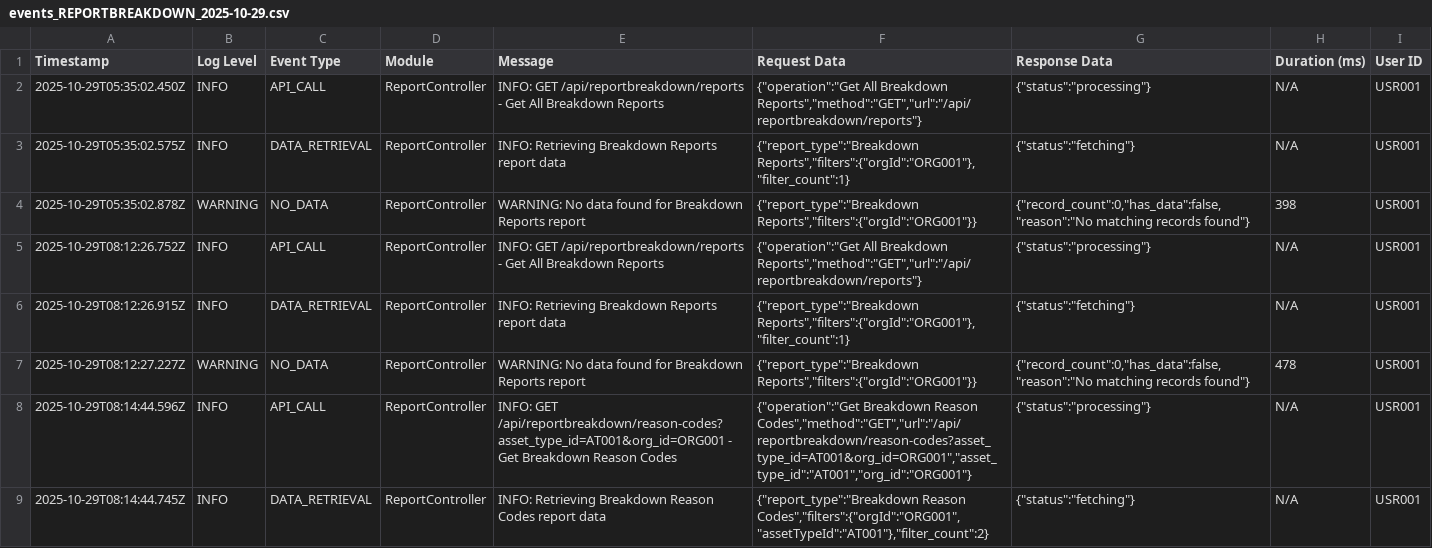
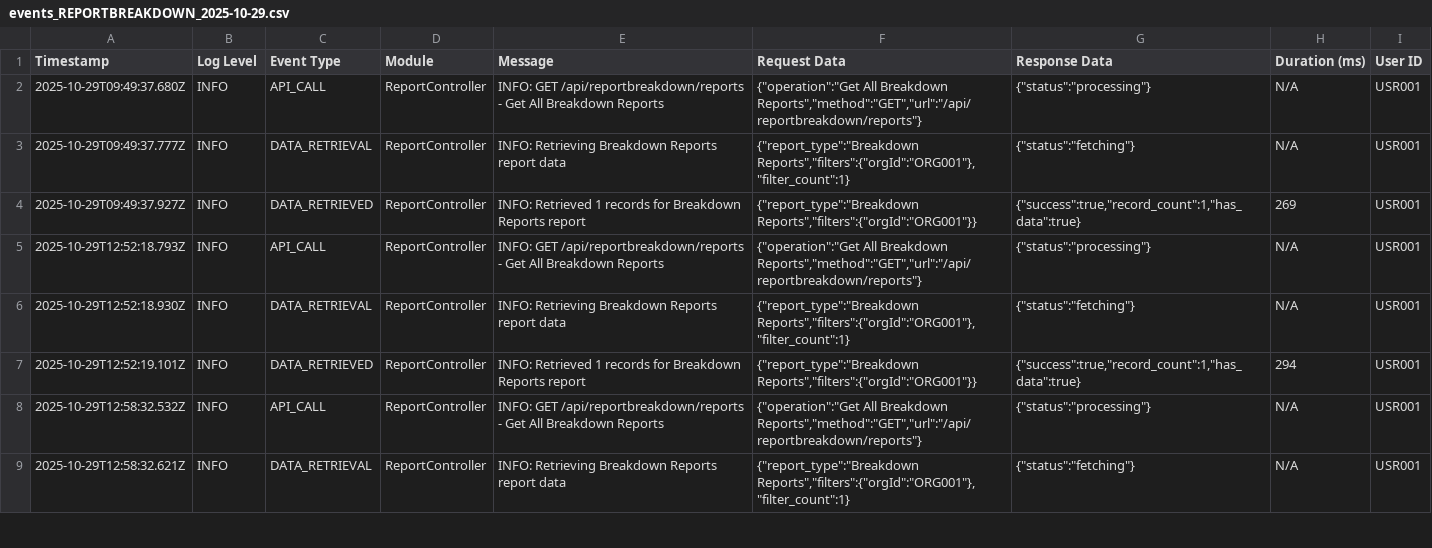
Before and after one commit to riobizsols/AssetLifecycleBackend, a CSV file: logs/events/events_REPORTBREAKDOWN_2025-10-29.csv, drawn as a sheet; only a part is shown; the diff covers the shown part only.

```diff
--- a/logs/events/events_REPORTBREAKDOWN_2025-10-29.csv
+++ b/logs/events/events_REPORTBREAKDOWN_2025-10-29.csv
@@ -1,9 +1,9 @@
 Timestamp,Log Level,Event Type,Module,Message,Request Data,Response Data,Duration (ms),User ID
-2025-10-29T05:35:02.450Z,INFO,API_CALL,ReportController,"INFO: GET /api/reportbreakdown/reports - Get All Breakdown Reports","{""operation"":""Get All Breakdown Reports"",""method"":""GET"",""url"":""/api/reportbreakdown/reports""}","{""status"":""processing""}",N/A,USR001
-2025-10-29T05:35:02.575Z,INFO,DATA_RETRIEVAL,ReportController,"INFO: Retrieving Breakdown Reports report data","{""report_type"":""Breakdown Reports"",""filters"":{""orgId"":""ORG001""},""filter_count"":1}","{""status"":""fetching""}",N/A,USR001
-2025-10-29T05:35:02.878Z,WARNING,NO_DATA,ReportController,"WARNING: No data found for Breakdown Reports report","{""report_type"":""Breakdown Reports"",""filters"":{""orgId"":""ORG001""}}","{""record_count"":0,""has_data"":false,""reason"":""No matching records found""}",398,USR001
-2025-10-29T08:12:26.752Z,INFO,API_CALL,ReportController,"INFO: GET /api/reportbreakdown/reports - Get All Breakdown Reports","{""operation"":""Get All Breakdown Reports"",""method"":""GET"",""url"":""/api/reportbreakdown/reports""}","{""status"":""processing""}",N/A,USR001
-2025-10-29T08:12:26.915Z,INFO,DATA_RETRIEVAL,ReportController,"INFO: Retrieving Breakdown Reports report data","{""report_type"":""Breakdown Reports"",""filters"":{""orgId"":""ORG001""},""filter_count"":1}","{""status"":""fetching""}",N/A,USR001
-2025-10-29T08:12:27.227Z,WARNING,NO_DATA,ReportController,"WARNING: No data found for Breakdown Reports report","{""report_type"":""Breakdown Reports"",""filters"":{""orgId"":""ORG001""}}","{""record_count"":0,""has_data"":false,""reason"":""No matching records found""}",478,USR001
-2025-10-29T08:14:44.596Z,INFO,API_CALL,ReportController,"INFO: GET /api/reportbreakdown/reason-codes?asset_type_id=AT001&org_id=ORG001 - Get Breakdown Reason Codes","{""operation"":""Get Breakdown Reason Codes"",""method"":""GET"",""url"":""/api/reportbreakdown/reason-codes?asset_type_id=AT001&org_id=ORG001"",""asset_type_id"":""AT001"",""org_id"":""ORG001""}","{""status"":""processing""}",N/A,USR001
-2025-10-29T08:14:44.745Z,INFO,DATA_RETRIEVAL,ReportController,"INFO: Retrieving Breakdown Reason Codes report data","{""report_type"":""Breakdown Reason Codes"",""filters"":{""orgId"":""ORG001"",""assetTypeId"":""AT001""},""filter_count"":2}","{""status"":""fetching""}",N/A,USR001
+2025-10-29T09:49:37.680Z,INFO,API_CALL,ReportController,"INFO: GET /api/reportbreakdown/reports - Get All Breakdown Reports","{""operation"":""Get All Breakdown Reports"",""method"":""GET"",""url"":""/api/reportbreakdown/reports""}","{""status"":""processing""}",N/A,USR001
+2025-10-29T09:49:37.777Z,INFO,DATA_RETRIEVAL,ReportController,"INFO: Retrieving Breakdown Reports report data","{""report_type"":""Breakdown Reports"",""filters"":{""orgId"":""ORG001""},""filter_count"":1}","{""status"":""fetching""}",N/A,USR001
+2025-10-29T09:49:37.927Z,INFO,DATA_RETRIEVED,ReportController,"INFO: Retrieved 1 records for Breakdown Reports report","{""report_type"":""Breakdown Reports"",""filters"":{""orgId"":""ORG001""}}","{""success"":true,""record_count"":1,""has_data"":true}",269,USR001
+2025-10-29T12:52:18.793Z,INFO,API_CALL,ReportController,"INFO: GET /api/reportbreakdown/reports - Get All Breakdown Reports","{""operation"":""Get All Breakdown Reports"",""method"":""GET"",""url"":""/api/reportbreakdown/reports""}","{""status"":""processing""}",N/A,USR001
+2025-10-29T12:52:18.930Z,INFO,DATA_RETRIEVAL,ReportController,"INFO: Retrieving Breakdown Reports report data","{""report_type"":""Breakdown Reports"",""filters"":{""orgId"":""ORG001""},""filter_count"":1}","{""status"":""fetching""}",N/A,USR001
+2025-10-29T12:52:19.101Z,INFO,DATA_RETRIEVED,ReportController,"INFO: Retrieved 1 records for Breakdown Reports report","{""report_type"":""Breakdown Reports"",""filters"":{""orgId"":""ORG001""}}","{""success"":true,""record_count"":1,""has_data"":true}",294,USR001
+2025-10-29T12:58:32.532Z,INFO,API_CALL,ReportController,"INFO: GET /api/reportbreakdown/reports - Get All Breakdown Reports","{""operation"":""Get All Breakdown Reports"",""method"":""GET"",""url"":""/api/reportbreakdown/reports""}","{""status"":""processing""}",N/A,USR001
+2025-10-29T12:58:32.621Z,INFO,DATA_RETRIEVAL,ReportController,"INFO: Retrieving Breakdown Reports report data","{""report_type"":""Breakdown Reports"",""filters"":{""orgId"":""ORG001""},""filter_count"":1}","{""status"":""fetching""}",N/A,USR001
```
Also changed, not shown: 2 removed rows and 13 edited cells elsewhere in this file, logs/events/events_ASSETS_2025-10-29.csv, logs/events/events_LOGIN_2025-10-29.csv, 31 other files.
